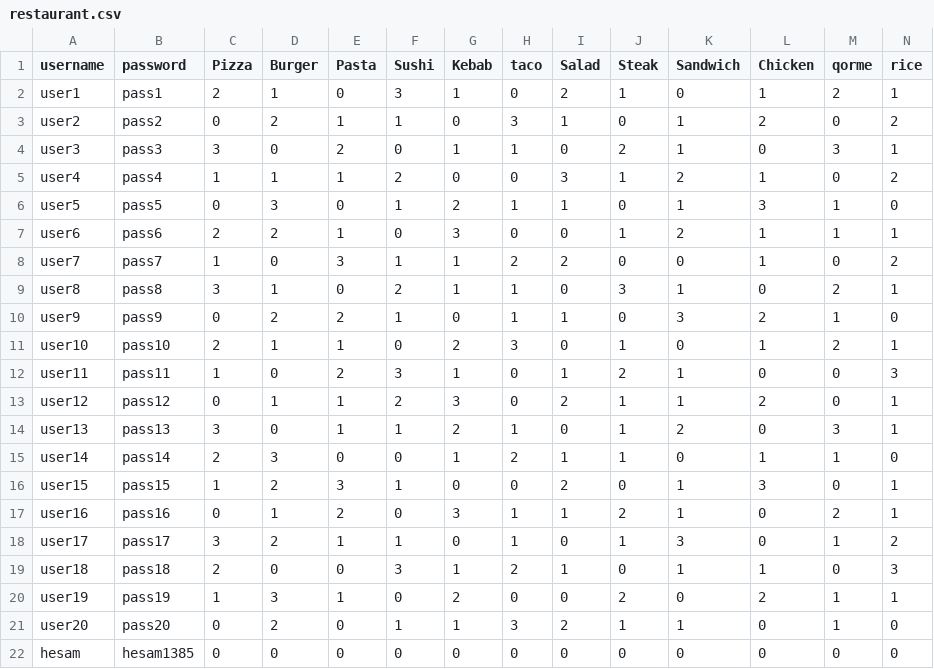
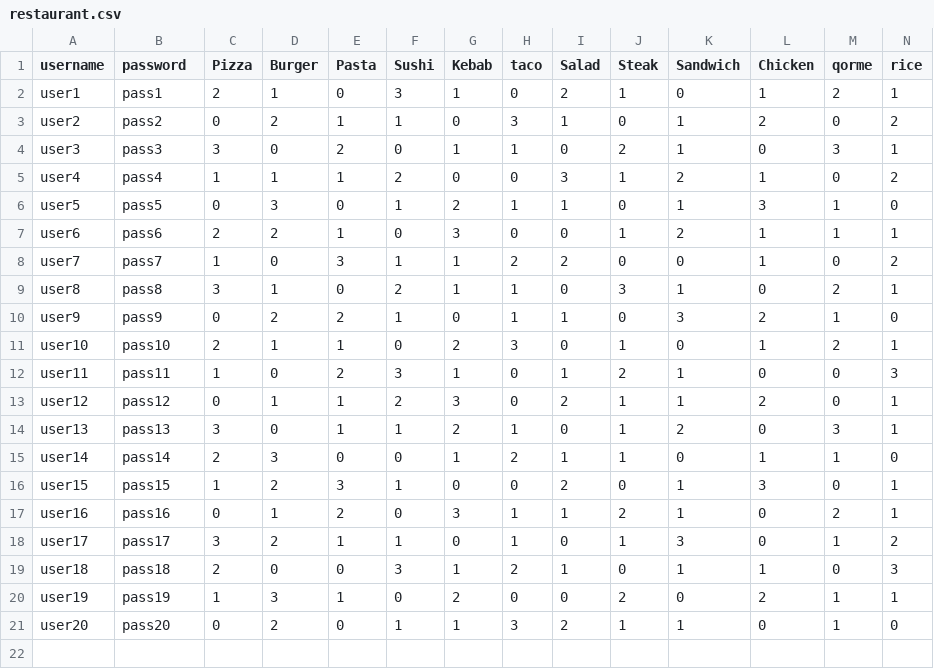
Before and after one commit to chawrzy/customers-manger, a CSV file: csv/restaurant.csv, drawn as a sheet; only a part is shown; rows hold the shown columns only; the diff names each change by its address in the sheet, - before the commit and + after, or states it on an @@ line.

```diff
--- a/csv/restaurant.csv
+++ b/csv/restaurant.csv
-row 22: hesam | hesam1385 | 0 | 0 | 0 | 0 | 0 | 0 | 0 | 0 | 0 | 0 | 0 | 0
```
Also changed, not shown: 2 other files.
